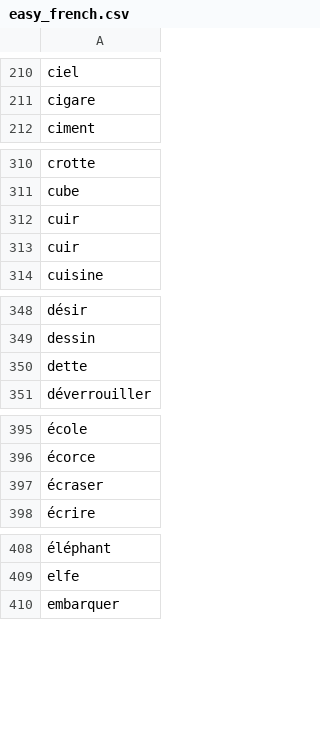
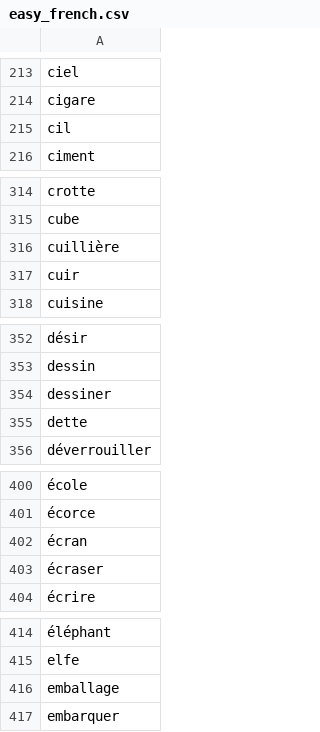
Before and after one commit to nicolasfostier/DrawingLeague, a CSV file: res/dictionaries/easy_french.csv, drawn as a sheet; only a part is shown, gaps mark what is left out; addresses are those after the commit; the diff covers the shown part only; the diff names each change by its address in the sheet, - before the commit and + after, or states it on an @@ line.

```diff
--- a/res/dictionaries/easy_french.csv
+++ b/res/dictionaries/easy_french.csv
+row 215: cil
-A316: cuir
+A316: cuillière
+row 354: dessiner
+row 402: écran
+row 416: emballage
```
Also changed, not shown: 19 added rows and 2 edited cells elsewhere in this file, 1 other file.
